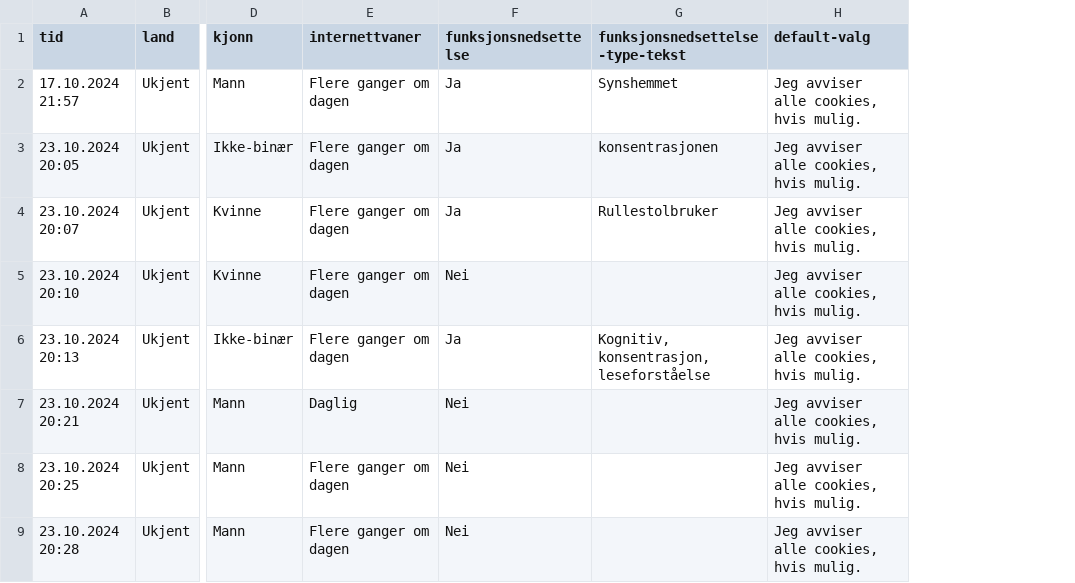
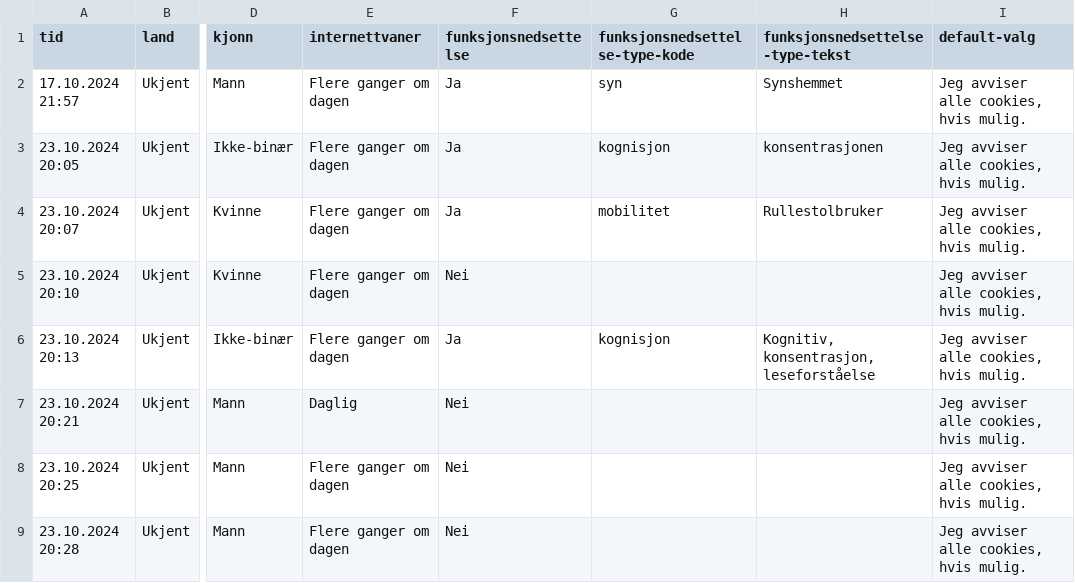
Before and after one commit to NorskRegnesentral/tilgjengelige-informasjonskapsler, a CSV file: data/2024-10-08_Svar-til-sporreundersokelsen-om-universell-utforming-av-cookies.csv, drawn as a sheet; only a part is shown, gaps mark what is left out; the diff names each change by its address in the sheet, - before the commit and + after, or states it on an @@ line.

Commit message:
Added impairment type categories.

```diff
--- a/data/2024-10-08_Svar-til-sporreundersokelsen-om-universell-utforming-av-cookies.csv
+++ b/data/2024-10-08_Svar-til-sporreundersokelsen-om-universell-utforming-av-cookies.csv
+column G (funksjonsnedsettelse-type-kode), rows 2-6: syn | kognisjon | mobilitet |  | kognisjon
```
